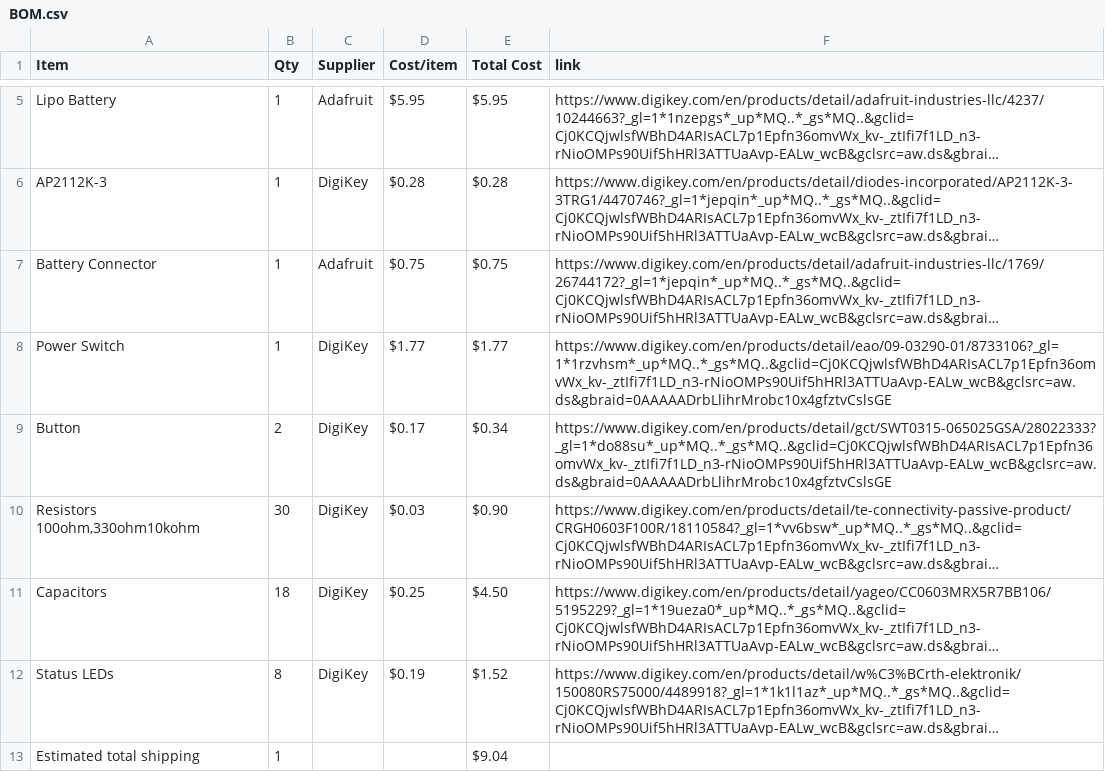
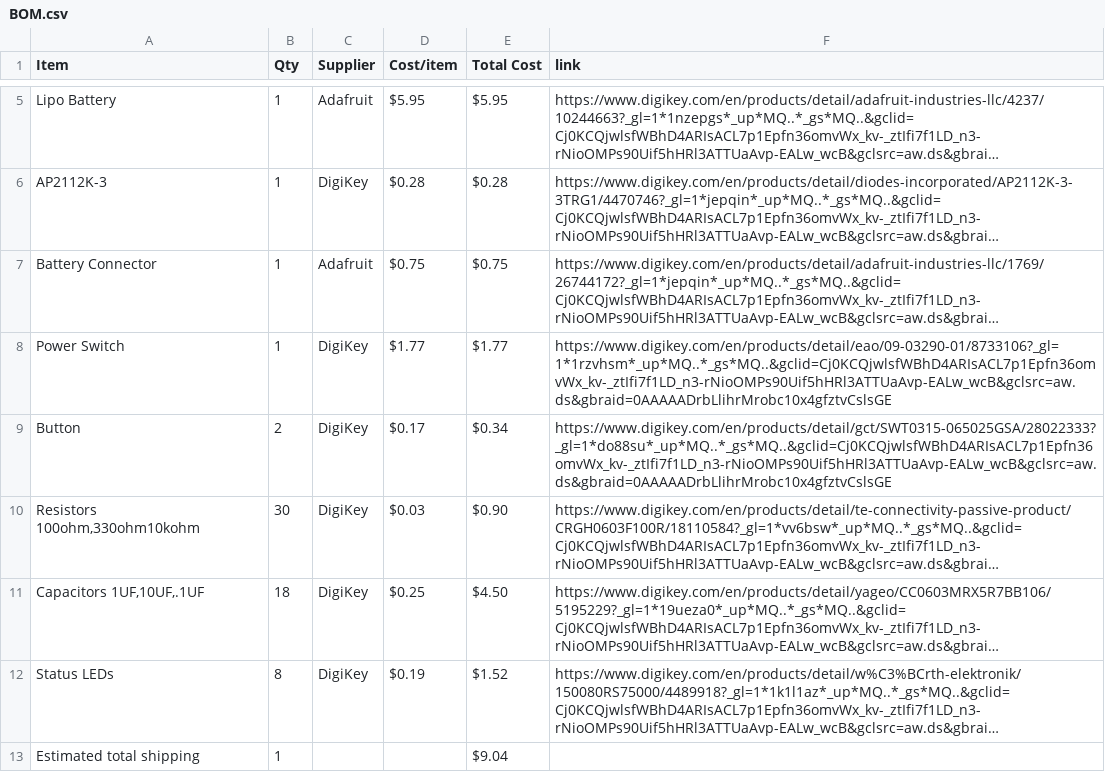
Before and after one commit to print-JoeyCodes/Operation-M.I.M.I.C., a CSV file: BOM.csv, drawn as a sheet; only a part is shown, gaps mark what is left out; long unchanged cells end in …; the diff names each change by its address in the sheet, - before the commit and + after, or states it on an @@ line.

Commit message:
Sync Operation M.I.M.I.C. from Half Life

```diff
--- a/BOM.csv
+++ b/BOM.csv
-A11 (Item): Capacitors
+A11 (Item): Capacitors 1UF,10UF,.1UF
```
